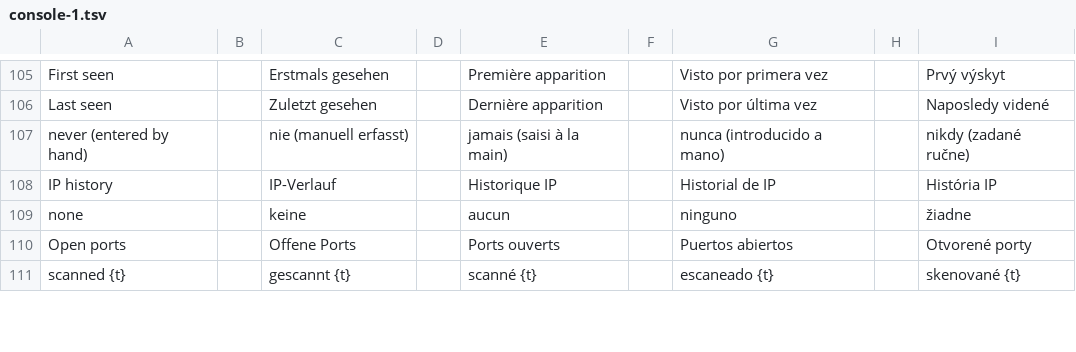
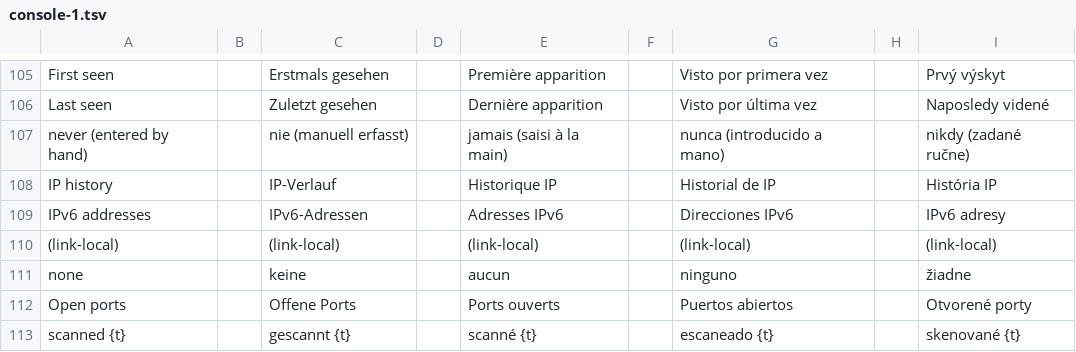
Before and after one commit to stefanmesaros/denis, a TSV file: tools/i18n/console-1.tsv, drawn as a sheet; only a part is shown, gaps mark what is left out; the diff names each change by its address in the sheet, - before the commit and + after, or states it on an @@ line.

```diff
--- a/tools/i18n/console-1.tsv
+++ b/tools/i18n/console-1.tsv
+row 109: IPv6 addresses |  | IPv6-Adressen |  | Adresses IPv6 |  | Direcciones IPv6 |  | IPv6 adresy
+row 110: (link-local) |  | (link-local) |  | (link-local) |  | (link-local) |  | (link-local)
```
Also changed, not shown: 20 other files.
